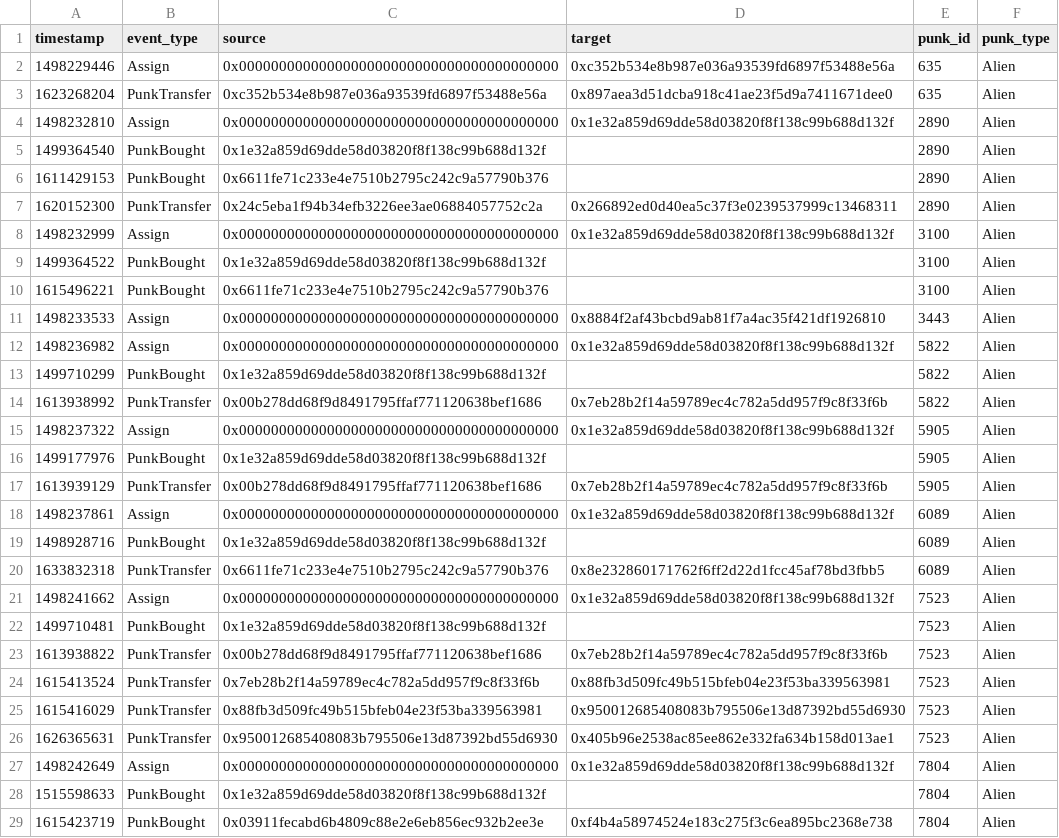
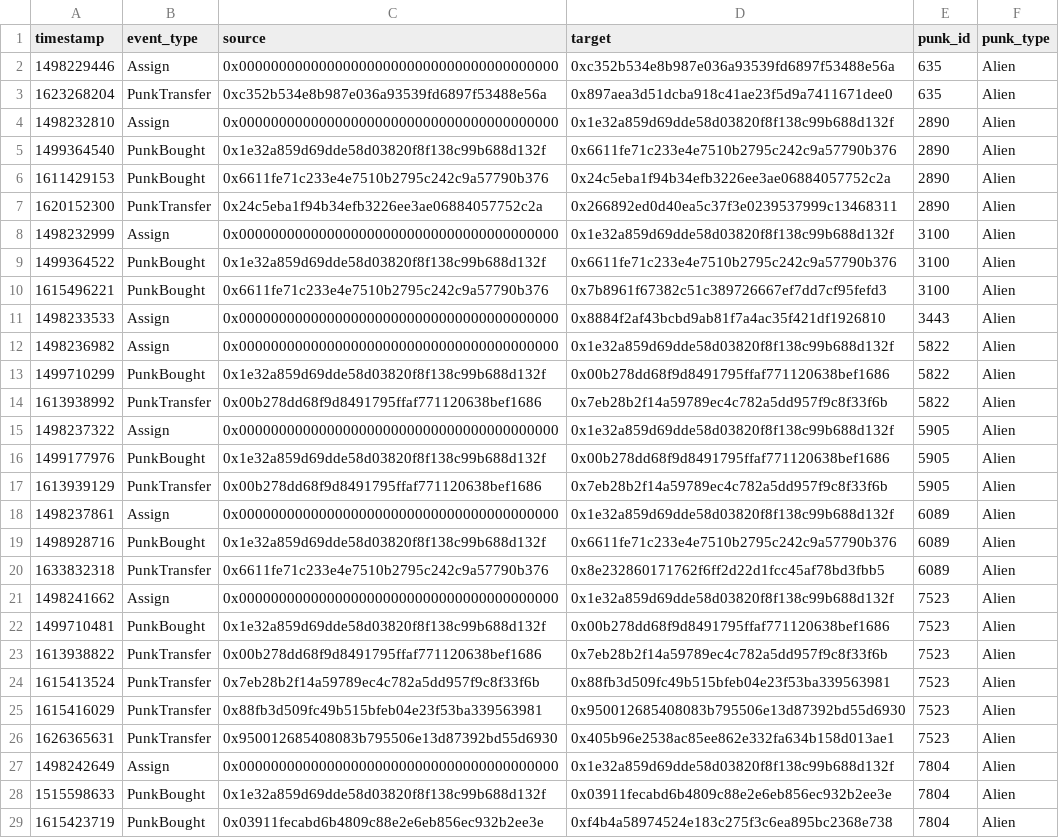
Before and after one commit to NorwegianGoat/cryptopunks_network_analysis, a CSV file: out/alien_exchanges.csv, drawn as a sheet.

```diff
--- a/out/alien_exchanges.csv
+++ b/out/alien_exchanges.csv
@@ -4,20 +4,20 @@ timestamp,event_type,source,target,punk_id,punk_type
 1498232810,Assign,0x0000000000000000000000000000000000000000,0x1e32a859d69dde58d03820f8f138c99b688d132f,2890,Alien
-1499364540,PunkBought,0x1e32a859d69dde58d03820f8f138c99b688d132f,,2890,Alien
-1611429153,PunkBought,0x6611fe71c233e4e7510b2795c242c9a57790b376,,2890,Alien
+1499364540,PunkBought,0x1e32a859d69dde58d03820f8f138c99b688d132f,0x6611fe71c233e4e7510b2795c242c9a57790b376,2890,Alien
+1611429153,PunkBought,0x6611fe71c233e4e7510b2795c242c9a57790b376,0x24c5eba1f94b34efb3226ee3ae06884057752c2a,2890,Alien
 1620152300,PunkTransfer,0x24c5eba1f94b34efb3226ee3ae06884057752c2a,0x266892ed0d40ea5c37f3e0239537999c13468311,2890,Alien
 1498232999,Assign,0x0000000000000000000000000000000000000000,0x1e32a859d69dde58d03820f8f138c99b688d132f,3100,Alien
-1499364522,PunkBought,0x1e32a859d69dde58d03820f8f138c99b688d132f,,3100,Alien
-1615496221,PunkBought,0x6611fe71c233e4e7510b2795c242c9a57790b376,,3100,Alien
+1499364522,PunkBought,0x1e32a859d69dde58d03820f8f138c99b688d132f,0x6611fe71c233e4e7510b2795c242c9a57790b376,3100,Alien
+1615496221,PunkBought,0x6611fe71c233e4e7510b2795c242c9a57790b376,0x7b8961f67382c51c389726667ef7dd7cf95fefd3,3100,Alien
 1498233533,Assign,0x0000000000000000000000000000000000000000,0x8884f2af43bcbd9ab81f7a4ac35f421df1926810,3443,Alien
 1498236982,Assign,0x0000000000000000000000000000000000000000,0x1e32a859d69dde58d03820f8f138c99b688d132f,5822,Alien
-1499710299,PunkBought,0x1e32a859d69dde58d03820f8f138c99b688d132f,,5822,Alien
+1499710299,PunkBought,0x1e32a859d69dde58d03820f8f138c99b688d132f,0x00b278dd68f9d8491795ffaf771120638bef1686,5822,Alien
 1613938992,PunkTransfer,0x00b278dd68f9d8491795ffaf771120638bef1686,0x7eb28b2f14a59789ec4c782a5dd957f9c8f33f6b,5822,Alien
 1498237322,Assign,0x0000000000000000000000000000000000000000,0x1e32a859d69dde58d03820f8f138c99b688d132f,5905,Alien
-1499177976,PunkBought,0x1e32a859d69dde58d03820f8f138c99b688d132f,,5905,Alien
+1499177976,PunkBought,0x1e32a859d69dde58d03820f8f138c99b688d132f,0x00b278dd68f9d8491795ffaf771120638bef1686,5905,Alien
 1613939129,PunkTransfer,0x00b278dd68f9d8491795ffaf771120638bef1686,0x7eb28b2f14a59789ec4c782a5dd957f9c8f33f6b,5905,Alien
 1498237861,Assign,0x0000000000000000000000000000000000000000,0x1e32a859d69dde58d03820f8f138c99b688d132f,6089,Alien
-1498928716,PunkBought,0x1e32a859d69dde58d03820f8f138c99b688d132f,,6089,Alien
+1498928716,PunkBought,0x1e32a859d69dde58d03820f8f138c99b688d132f,0x6611fe71c233e4e7510b2795c242c9a57790b376,6089,Alien
 1633832318,PunkTransfer,0x6611fe71c233e4e7510b2795c242c9a57790b376,0x8e232860171762f6ff2d22d1fcc45af78bd3fbb5,6089,Alien
 1498241662,Assign,0x0000000000000000000000000000000000000000,0x1e32a859d69dde58d03820f8f138c99b688d132f,7523,Alien
-1499710481,PunkBought,0x1e32a859d69dde58d03820f8f138c99b688d132f,,7523,Alien
+1499710481,PunkBought,0x1e32a859d69dde58d03820f8f138c99b688d132f,0x00b278dd68f9d8491795ffaf771120638bef1686,7523,Alien
 1613938822,PunkTransfer,0x00b278dd68f9d8491795ffaf771120638bef1686,0x7eb28b2f14a59789ec4c782a5dd957f9c8f33f6b,7523,Alien
@@ -27,3 +27,3 @@ timestamp,event_type,source,target,punk_id,punk_type
 1498242649,Assign,0x0000000000000000000000000000000000000000,0x1e32a859d69dde58d03820f8f138c99b688d132f,7804,Alien
-1515598633,PunkBought,0x1e32a859d69dde58d03820f8f138c99b688d132f,,7804,Alien
+1515598633,PunkBought,0x1e32a859d69dde58d03820f8f138c99b688d132f,0x03911fecabd6b4809c88e2e6eb856ec932b2ee3e,7804,Alien
 1615423719,PunkBought,0x03911fecabd6b4809c88e2e6eb856ec932b2ee3e,0xf4b4a58974524e183c275f3c6ea895bc2368e738,7804,Alien
```
Also changed, not shown: out/ape_exchanges.csv, out/zombie_exchanges.csv, 2 other files.
